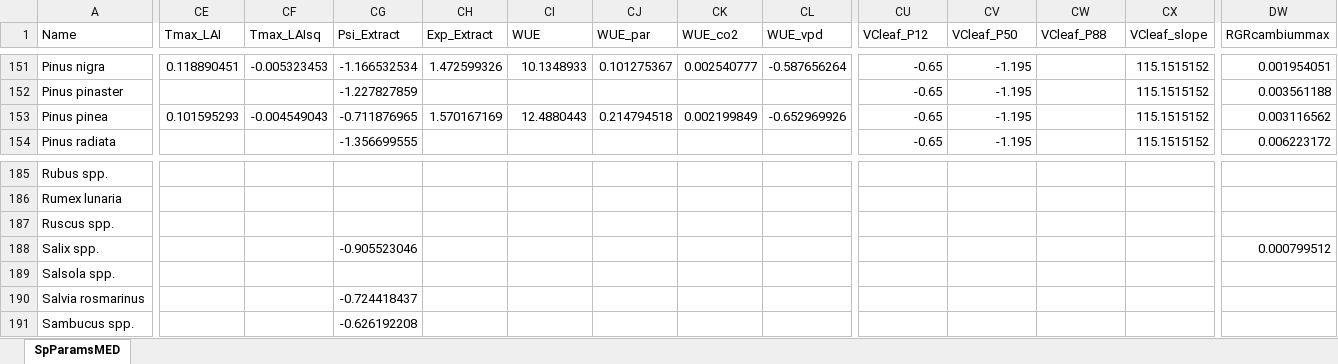
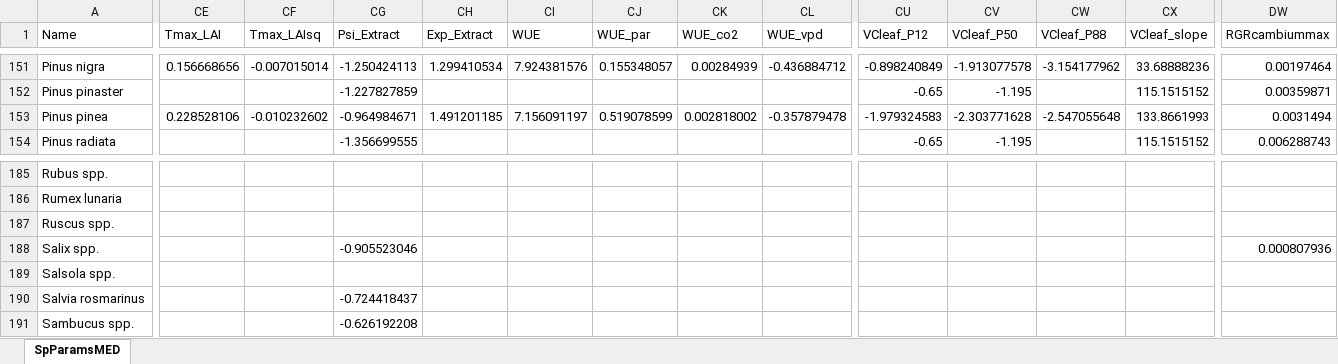
Before and after one commit to emf-creaf/medfate, an Excel workbook: data-raw/SpParamsMED.xlsx, sheet SpParamsMED, drawn as a sheet; only a part is shown, gaps mark what is left out; values as stored, in another font and other column widths than the file's, no borders; table styles not drawn; the diff covers the shown part only; the diff names each change by its address in the sheet, - before the commit and + after, or states it on an @@ line.

Commit message:
update of SpParamsMED

```diff
--- a/data-raw/SpParamsMED.xlsx (sheet SpParamsMED)
+++ b/data-raw/SpParamsMED.xlsx (sheet SpParamsMED)
-CE151 (Tmax_LAI): 0.118890451
+CE151 (Tmax_LAI): 0.156668656
-CF151 (Tmax_LAIsq): -0.005323453
+CF151 (Tmax_LAIsq): -0.007015014
-CG151 (Psi_Extract): -1.166532534
+CG151 (Psi_Extract): -1.250424113
-CH151 (Exp_Extract): 1.472599326
+CH151 (Exp_Extract): 1.299410534
-CI151 (WUE): 10.1348933
+CI151 (WUE): 7.924381576
-CJ151 (WUE_par): 0.101275367
+CJ151 (WUE_par): 0.155348057
-CK151 (WUE_co2): 0.002540777
+CK151 (WUE_co2): 0.00284939
-CL151 (WUE_vpd): -0.587656264
+CL151 (WUE_vpd): -0.436884712
-CU151 (VCleaf_P12): -0.65
+CU151 (VCleaf_P12): -0.898240849
-CV151 (VCleaf_P50): -1.195
+CV151 (VCleaf_P50): -1.913077578
-CW151 (VCleaf_P88): (empty)
+CW151 (VCleaf_P88): -3.154177962
-CX151 (VCleaf_slope): 115.1515152
+CX151 (VCleaf_slope): 33.68888236
-DW151 (RGRcambiummax): 0.001954051
+DW151 (RGRcambiummax): 0.00197464
-DW152 (RGRcambiummax): 0.003561188
+DW152 (RGRcambiummax): 0.00359871
-CE153 (Tmax_LAI): 0.101595293
+CE153 (Tmax_LAI): 0.228528106
-CF153 (Tmax_LAIsq): -0.004549043
+CF153 (Tmax_LAIsq): -0.010232602
-CG153 (Psi_Extract): -0.711876965
+CG153 (Psi_Extract): -0.964984671
-CH153 (Exp_Extract): 1.570167169
+CH153 (Exp_Extract): 1.491201185
-CI153 (WUE): 12.4880443
+CI153 (WUE): 7.156091197
-CJ153 (WUE_par): 0.214794518
+CJ153 (WUE_par): 0.519078599
-CK153 (WUE_co2): 0.002199849
+CK153 (WUE_co2): 0.002818002
-CL153 (WUE_vpd): -0.652969926
+CL153 (WUE_vpd): -0.357879478
-CU153 (VCleaf_P12): -0.65
+CU153 (VCleaf_P12): -1.979324583
-CV153 (VCleaf_P50): -1.195
+CV153 (VCleaf_P50): -2.303771628
-CW153 (VCleaf_P88): (empty)
+CW153 (VCleaf_P88): -2.547055648
-CX153 (VCleaf_slope): 115.1515152
+CX153 (VCleaf_slope): 133.8661993
-DW153 (RGRcambiummax): 0.003116562
+DW153 (RGRcambiummax): 0.0031494
-DW154 (RGRcambiummax): 0.006223172
+DW154 (RGRcambiummax): 0.006288743
-DW188 (RGRcambiummax): 0.000799512
+DW188 (RGRcambiummax): 0.000807936
```
Also changed, not shown: 274 edited cells elsewhere in this sheet, 6 other files.
